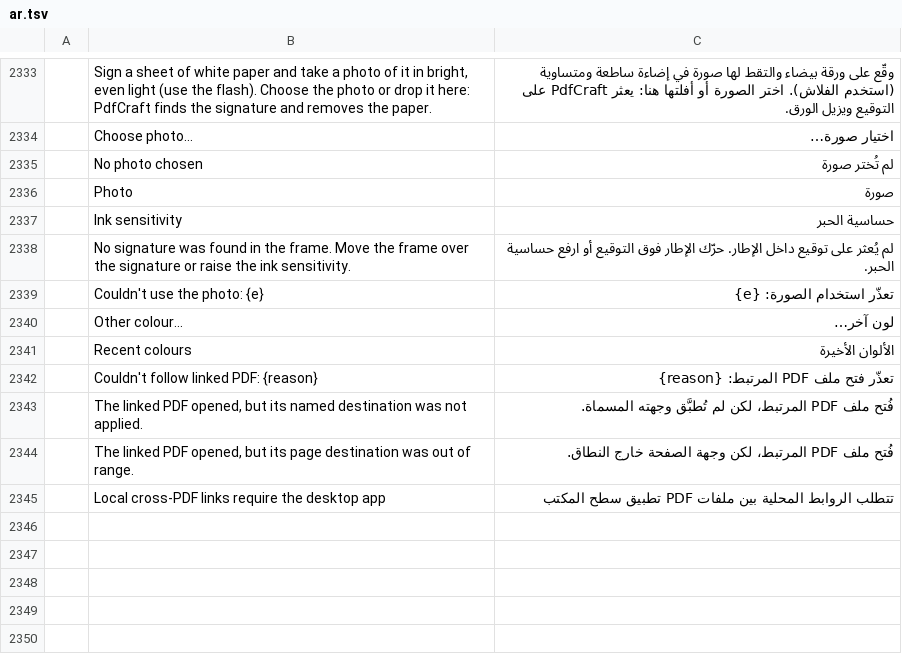
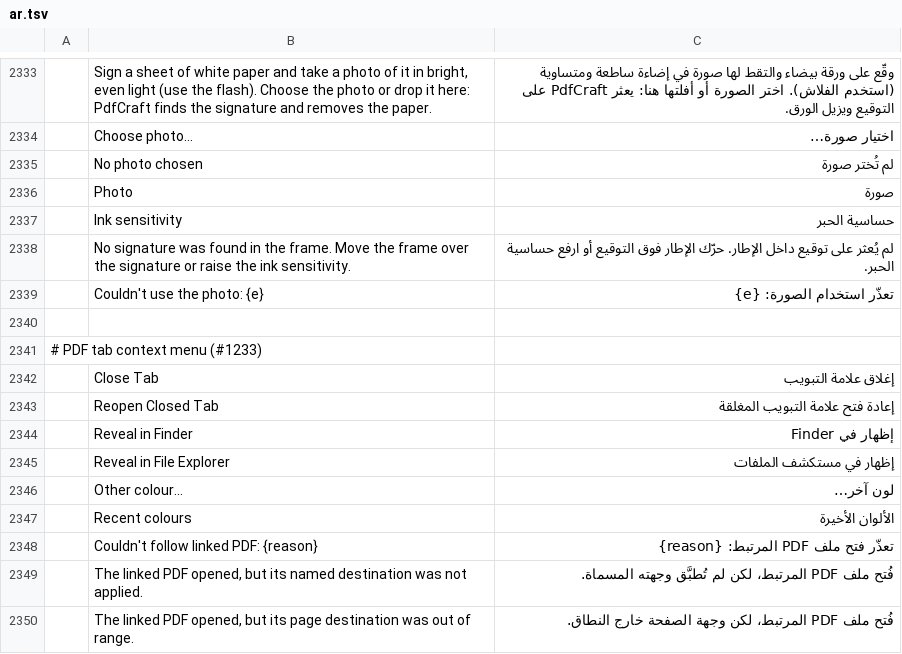
Before and after one commit to 0ldini/pdfcraft, a TSV file: crates/ui-egui/src/i18n/ar.tsv, drawn as a sheet; only a part is shown, gaps mark what is left out; the shorter side is filled out with more unchanged rows; the diff names each change by its address in the sheet, - before the commit and + after, or states it on an @@ line.

```diff
--- a/crates/ui-egui/src/i18n/ar.tsv
+++ b/crates/ui-egui/src/i18n/ar.tsv
+row 2340: (empty)
+row 2341: # PDF tab context menu (#1233)
+row 2342:  | Close Tab | إغلاق علامة التبويب
+row 2343:  | Reopen Closed Tab | إعادة فتح علامة التبويب المغلقة
+row 2344:  | Reveal in Finder | إظهار في Finder
+row 2345:  | Reveal in File Explorer | إظهار في مستكشف الملفات
```
Also changed, not shown: crates/ui-egui/src/i18n/bg.tsv, crates/ui-egui/src/i18n/el.tsv, 22 other files.
